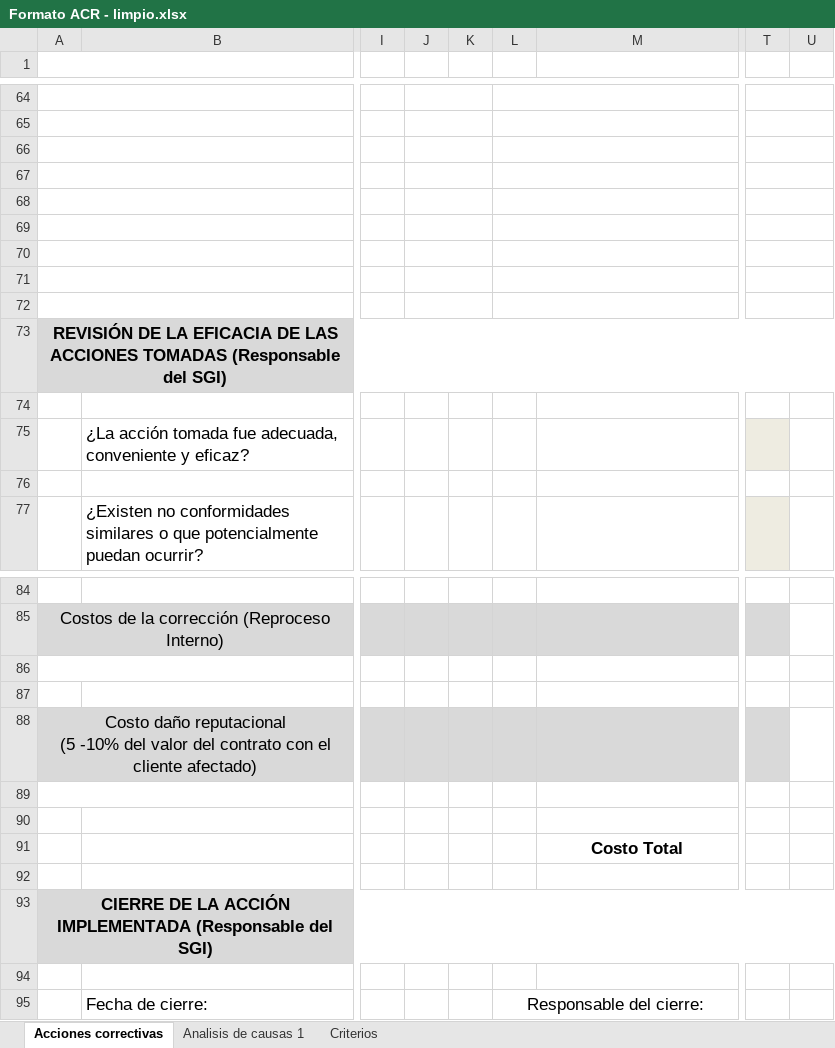
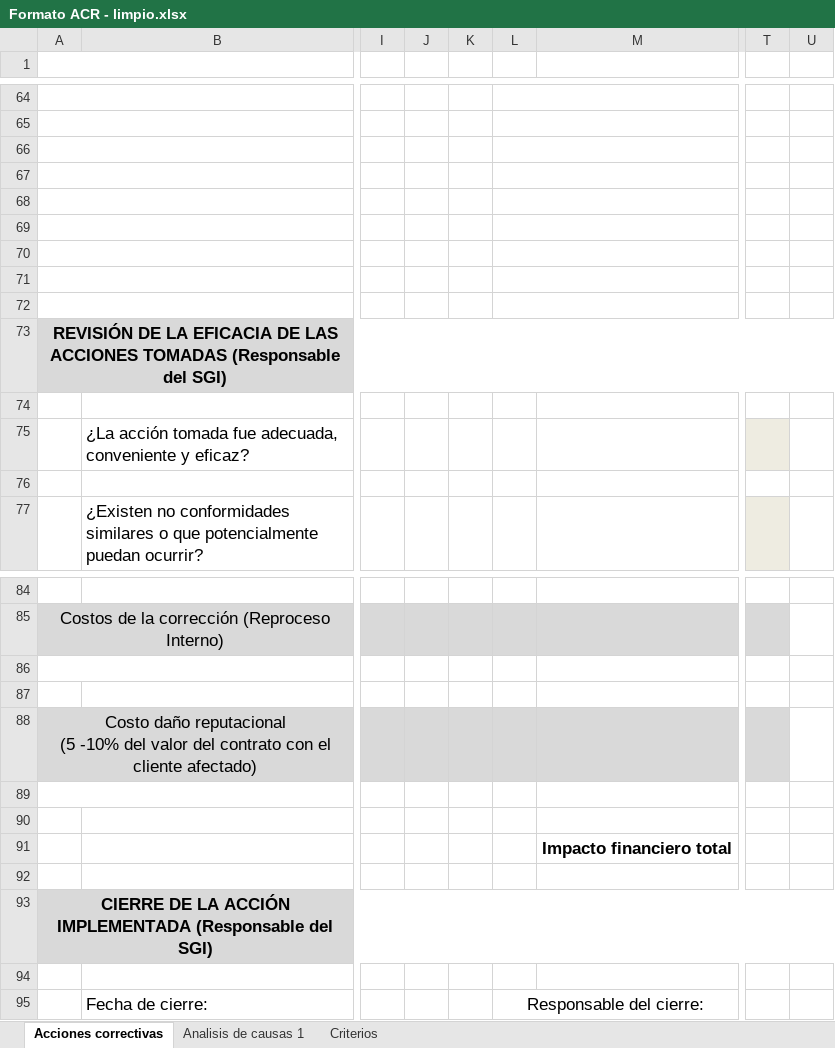
Before and after one commit to MrCristian1/Proyecto-ACR, an Excel workbook: Formato ACR - limpio.xlsx, sheet Acciones correctivas, drawn as a sheet; only a part is shown, gaps mark what is left out; values as stored, in another font and other column widths than the file's, no borders; charts and pictures and conditional formats not drawn; the diff covers the shown part only; the diff names each change by its address in the sheet, - before the commit and + after, or states it on an @@ line.

```diff
--- a/Formato ACR - limpio.xlsx (sheet Acciones correctivas)
+++ b/Formato ACR - limpio.xlsx (sheet Acciones correctivas)
-J64:K64 merged
-T64:U64 merged
-J65:K65 merged
-T65:U65 merged
-J66:K66 merged
-T66:U66 merged
-J67:K67 merged
-T67:U67 merged
-J68:K68 merged
-T68:U68 merged
-J69:K69 merged
-T69:U69 merged
-J70:K70 merged
-T70:U70 merged
-J71:K71 merged
-T71:U71 merged
-J72:K72 merged
-T72:U72 merged
-M91: Costo Total
+M91: Impacto financiero total
```
Also changed, not shown: 6 edited cells and merged cells elsewhere in this sheet, 5 other files.
